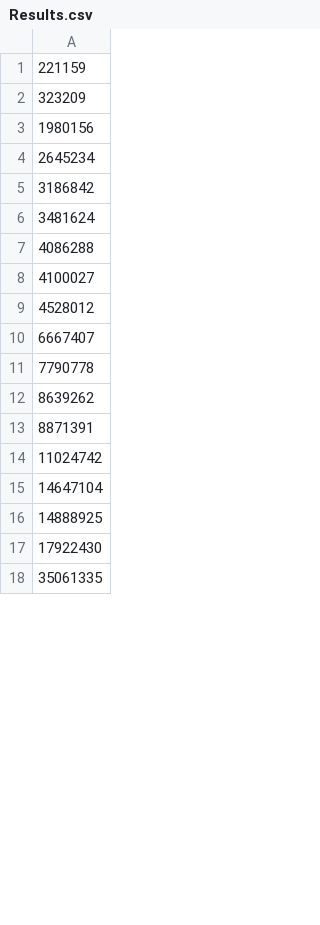
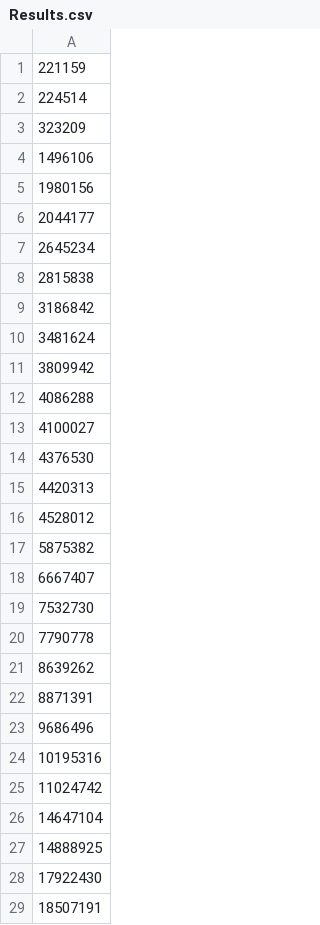
Before and after one commit to Flugschwein/Python-Spielereien, a CSV file: Results/Results.csv, drawn as a sheet; only a part is shown; the shorter side is filled out with more unchanged rows; the diff covers the shown part only.

Commit message:
modified:   Random-Hallo.py 	modified:   Results/Results.csv 	modified:   Results/Statistik.csv 	new file:   Results/txt/18507191.txt 	new file:   Results/txt/19977313.txt 	new file:   Results/txt/20316184.txt 	new file:   Results/txt/2044177.txt 	new file:   Results/txt/224514.txt 	new file:   Results/txt/26065264.txt 	new file:   Results/txt/3809942.txt 	new file:   Results/txt/4420313.txt 	new file:   Results/txt/5875382.txt 	new file:   Results/txt/7532730.txt

```diff
--- a/Results/Results.csv
+++ b/Results/Results.csv
@@ -1,11 +1,20 @@
 221159
+224514
 323209
+1496106
 1980156
+2044177
 2645234
+2815838
 3186842
 3481624
+3809942
 4086288
 4100027
+4376530
+4420313
 4528012
+5875382
 6667407
+7532730
 7790778
@@ -13,2 +22,4 @@
 8871391
+9686496
+10195316
 11024742
@@ -17 +28,2 @@
 17922430
+18507191
```
Also changed, not shown: 3 added rows and 2 moved rows elsewhere in this file, 12 other files.
